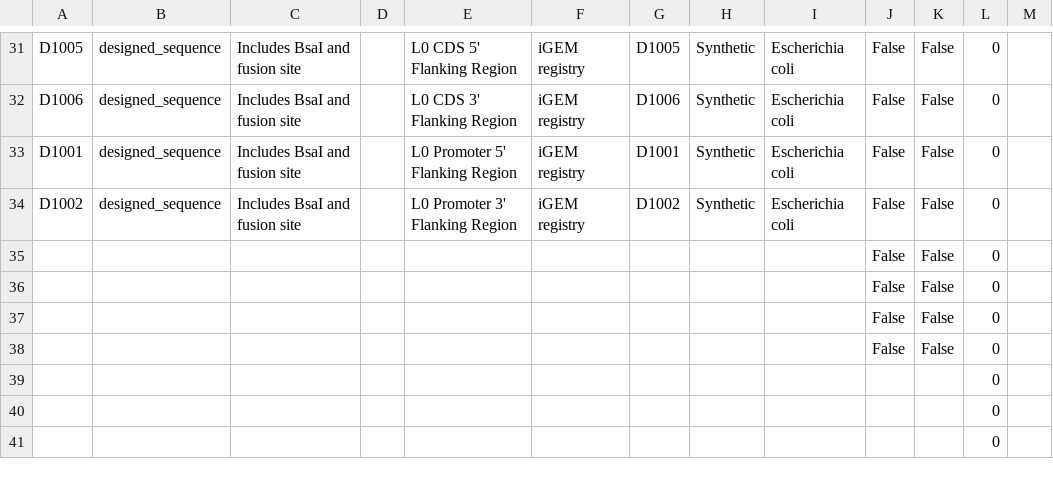
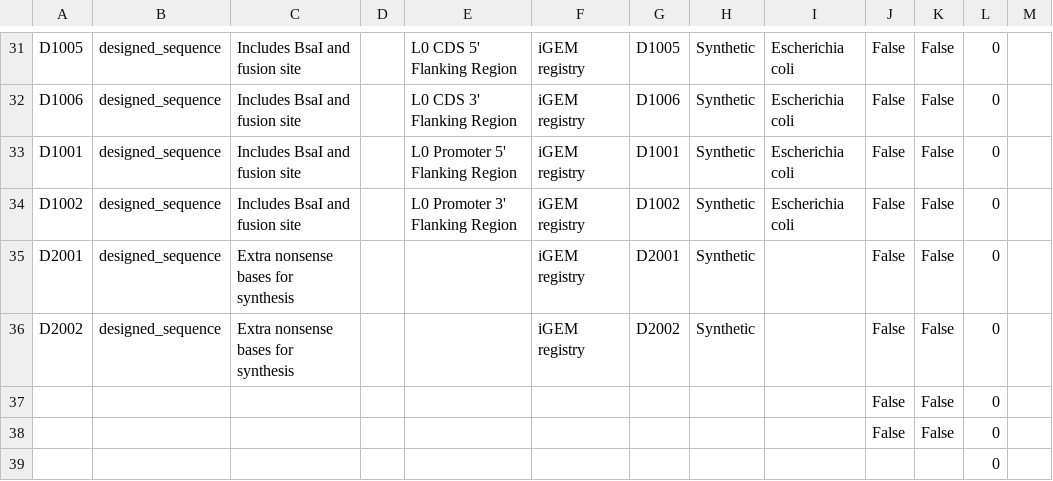
Before and after one commit to iGEM-Engineering/iGEM-distribution, a CSV file: Cell Cell communication/views/Parts and Devices.csv, drawn as a sheet; only a part is shown, gaps mark what is left out; the shorter side is filled out with more unchanged rows; removed rows and columns are numbered as before the commit, all else as after; the diff names each change by its address in the sheet, - before the commit and + after, or states it on an @@ line.

```diff
--- a/Cell Cell communication/views/Parts and Devices.csv
+++ b/Cell Cell communication/views/Parts and Devices.csv
-row 35:  |  |  |  |  |  |  |  |  | False | False | 0
-row 36:  |  |  |  |  |  |  |  |  | False | False | 0
+row 35: D2001 | designed_sequence | Extra nonsense bases for synthesis |  |  | iGEM registry | D2001 | Synthetic |  | False | False | 0
+row 36: D2002 | designed_sequence | Extra nonsense bases for synthesis |  |  | iGEM registry | D2002 | Synthetic |  | False | False | 0
```
Also changed, not shown: Cell Cell communication/views/Libraries and Composites.csv, Plant Parts/views/Libraries and Composites.csv, 4 other files.
